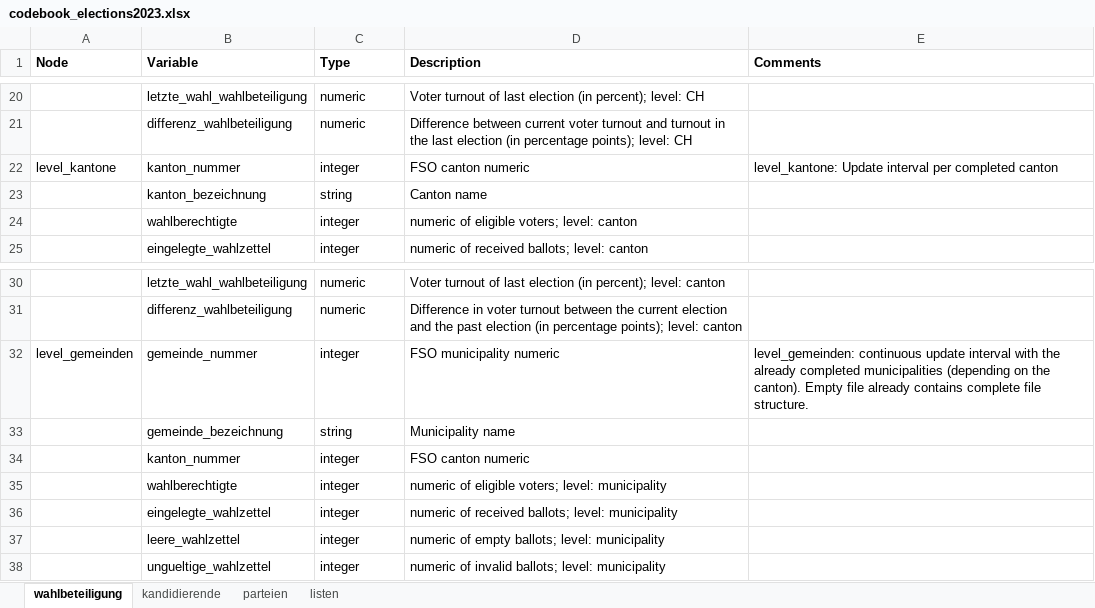
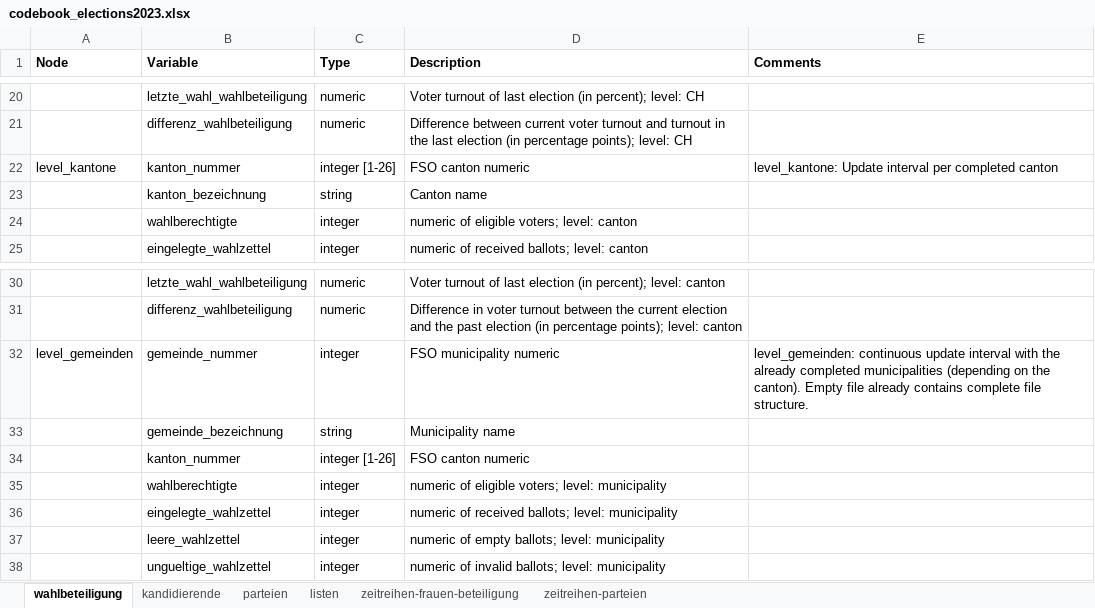
Before and after one commit to bfspoku/wd-poku, an Excel workbook: codebook/codebook_elections2023.xlsx, sheet wahlbeteiligung, drawn as a sheet; only a part is shown, gaps mark what is left out; values as stored, in another font and other column widths than the file's, no borders; the diff names each change by its address in the sheet, - before the commit and + after, or states it on an @@ line.

```diff
--- a/codebook/codebook_elections2023.xlsx (sheet wahlbeteiligung)
+++ b/codebook/codebook_elections2023.xlsx (sheet wahlbeteiligung)
+sheet tab: zeitreihen-frauen-beteiligung
+sheet tab: zeitreihen-parteien
-C22 (Type): integer
+C22 (Type): integer [1-26]
-C34 (Type): integer
+C34 (Type): integer [1-26]
```
Also changed, not shown: sheet parteien, docs/codebook/codebook_elections2023.xlsx, 2 other files.
